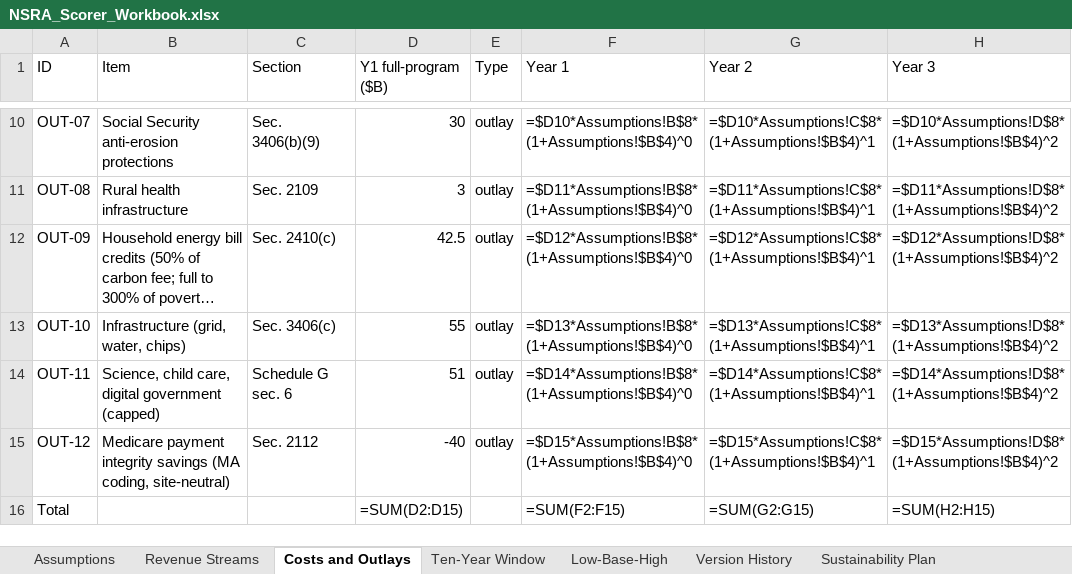
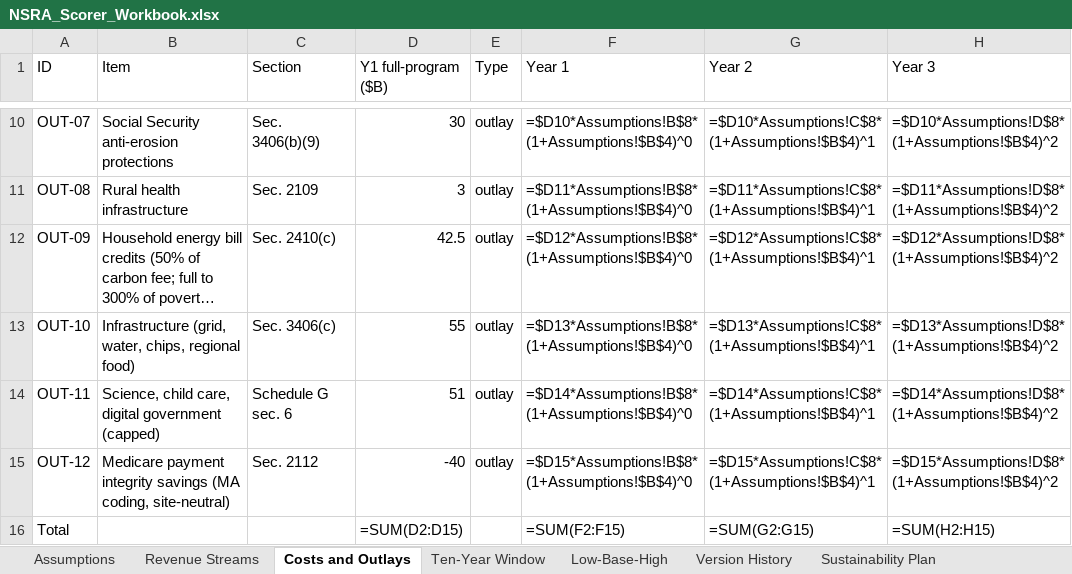
Before and after one commit to americanvault/theamericandeal, an Excel workbook: data/NSRA_Scorer_Workbook.xlsx, sheet Costs and Outlays, drawn as a sheet; only a part is shown, gaps mark what is left out; long unchanged cells end in …; values as stored, in another font and other column widths than the file's, no borders; formulas without a stored value are shown as written; the diff names each change by its address in the sheet, - before the commit and + after, or states it on an @@ line.

```diff
--- a/data/NSRA_Scorer_Workbook.xlsx (sheet Costs and Outlays)
+++ b/data/NSRA_Scorer_Workbook.xlsx (sheet Costs and Outlays)
-B13 (Item): Infrastructure (grid, water, chips)
+B13 (Item): Infrastructure (grid, water, chips, regional food)
```
Also changed, not shown: sheet Sustainability Plan.
